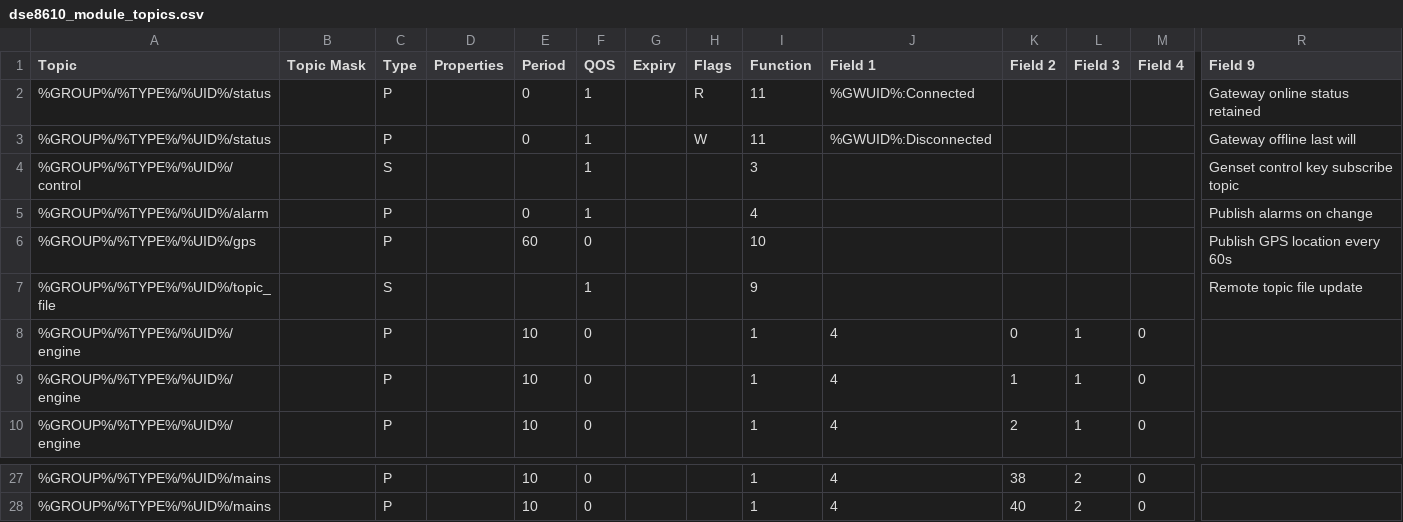
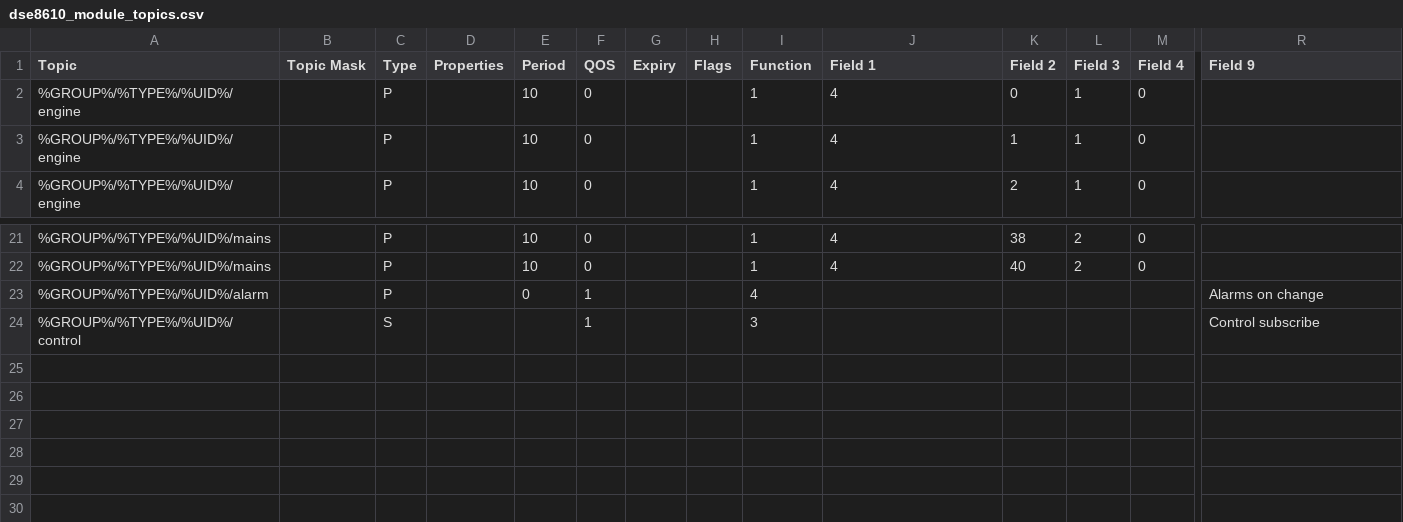
Before and after one commit to CeEEDA/Event, a CSV file: dse8610_module_topics.csv, drawn as a sheet; only a part is shown, gaps mark what is left out; removed rows and columns are numbered as before the commit, all else as after; rows hold the shown columns only; the diff names each change by its address in the sheet, - before the commit and + after, or states it on an @@ line.

```diff
--- a/dse8610_module_topics.csv
+++ b/dse8610_module_topics.csv
-row 2: %GROUP%/%TYPE%/%UID%/status |  | P |  | 0 | 1 |  | R | 11 | %GWUID%:Connected |  |  |  | Gateway online status retained
-row 3: %GROUP%/%TYPE%/%UID%/status |  | P |  | 0 | 1 |  | W | 11 | %GWUID%:Disconnected |  |  |  | Gateway offline last will
-row 4: %GROUP%/%TYPE%/%UID%/control |  | S |  |  | 1 |  |  | 3 |  |  |  |  | Genset control key subscribe topic
-row 5: %GROUP%/%TYPE%/%UID%/alarm |  | P |  | 0 | 1 |  |  | 4 |  |  |  |  | Publish alarms on change
-row 6: %GROUP%/%TYPE%/%UID%/gps |  | P |  | 60 | 0 |  |  | 10 |  |  |  |  | Publish GPS location every 60s
-row 7: %GROUP%/%TYPE%/%UID%/topic_file |  | S |  |  | 1 |  |  | 9 |  |  |  |  | Remote topic file update
+row 23: %GROUP%/%TYPE%/%UID%/alarm |  | P |  | 0 | 1 |  |  | 4 |  |  |  |  | Alarms on change
+row 24: %GROUP%/%TYPE%/%UID%/control |  | S |  |  | 1 |  |  | 3 |  |  |  |  | Control subscribe
```
Also changed, not shown: 2 other files.
